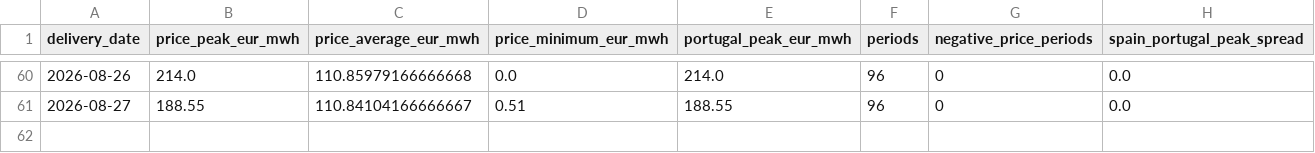
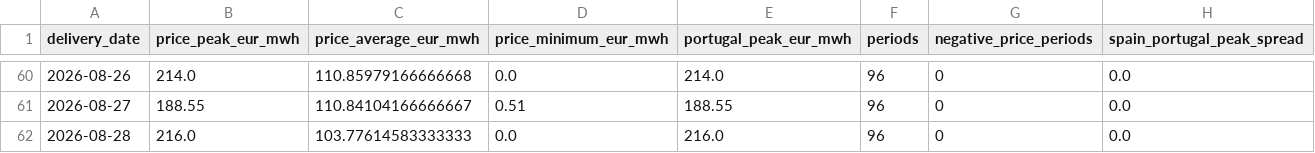
Before and after one commit to Evanssdas/Spain-Market-Platform, a CSV file: data/processed/prices_daily.csv, drawn as a sheet; only a part is shown, gaps mark what is left out; the diff names each change by its address in the sheet, - before the commit and + after, or states it on an @@ line.

```diff
--- a/data/processed/prices_daily.csv
+++ b/data/processed/prices_daily.csv
+row 62: 2026-08-28 | 216.0 | 103.77614583333333 | 0.0 | 216.0 | 96 | 0 | 0.0
```
Also changed, not shown: logs/forecast_log.csv, 4 other files.
